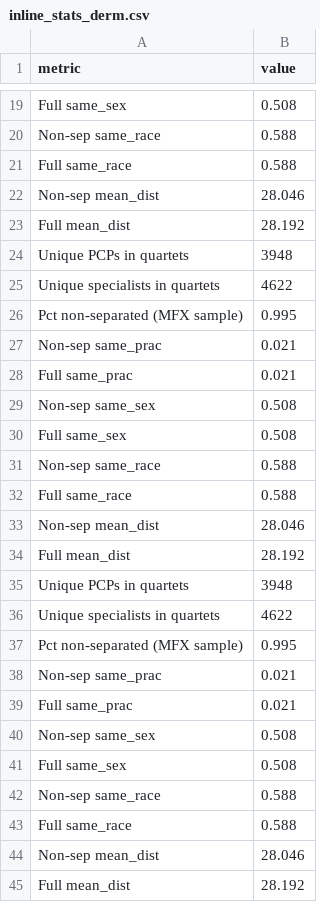
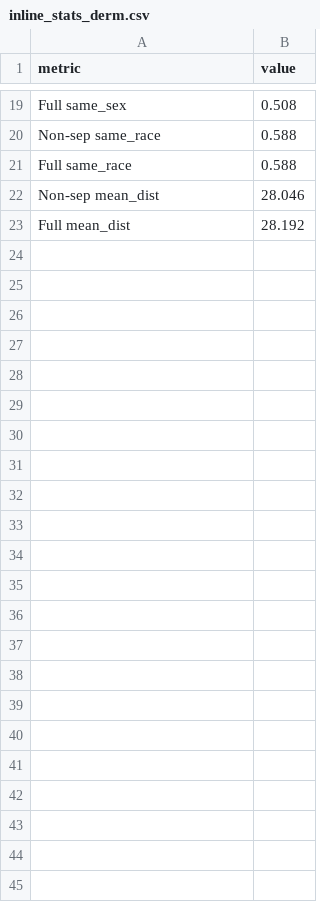
Before and after one commit to imccart/physician-referral-formation, a CSV file: results/tables/inline_stats_derm.csv, drawn as a sheet; only a part is shown, gaps mark what is left out.

```diff
--- a/results/tables/inline_stats_derm.csv
+++ b/results/tables/inline_stats_derm.csv
@@ -23,23 +23 @@ Non-sep mean_dist,28.046
 Full mean_dist,28.192
-Unique PCPs in quartets,3948
-Unique specialists in quartets,4622
-Pct non-separated (MFX sample),0.995
-Non-sep same_prac,0.021
-Full same_prac,0.021
-Non-sep same_sex,0.508
-Full same_sex,0.508
-Non-sep same_race,0.588
-Full same_race,0.588
-Non-sep mean_dist,28.046
-Full mean_dist,28.192
-Unique PCPs in quartets,3948
-Unique specialists in quartets,4622
-Pct non-separated (MFX sample),0.995
-Non-sep same_prac,0.021
-Full same_prac,0.021
-Non-sep same_sex,0.508
-Full same_sex,0.508
-Non-sep same_race,0.588
-Full same_race,0.588
-Non-sep mean_dist,28.046
-Full mean_dist,28.192
```
Also changed, not shown: results/tables/inline_stats_cardioem.csv, results/tables/inline_stats_ortho.csv, 4 other files.
